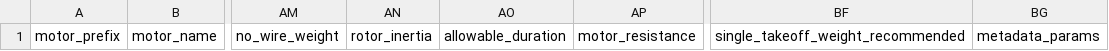
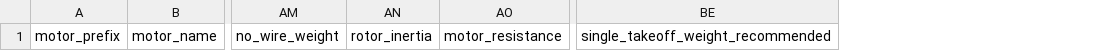
Before and after one commit to CWRU-VTOL/MotorDatabase, a CSV file: template.csv, drawn as a sheet; only a part is shown, gaps mark what is left out; the diff names each change by its address in the sheet, - before the commit and + after, or states it on an @@ line.

Commit message:
started data processing work

```diff
--- a/template.csv
+++ b/template.csv
-column AO, row 1: allowable_duration
-column BG, row 1: metadata_params
```
Also changed, not shown: 3 other files.
